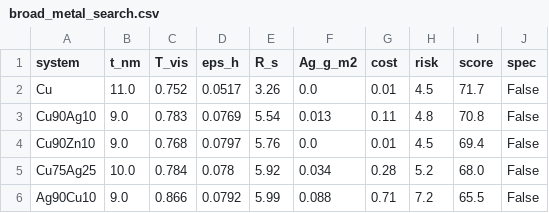
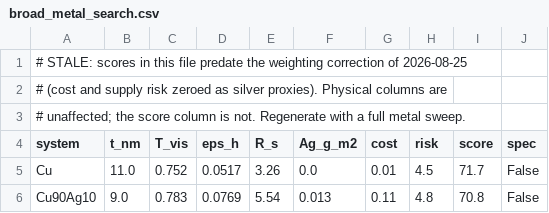
Before and after one commit to VarunMandy/pvdlowe, a CSV file: results/broad_metal_search.csv, drawn as a sheet; only a part is shown; the shorter side is filled out with more unchanged rows.

Commit message:
Clean results/: regenerate stale scores, document provenance
results.xlsx was tracked despite results/*.xlsx being gitignored — the pattern
was added after the file was already committed. Untracked.

Four CSVs carried scores predating the 2026-08-25 weighting correction.
metal_dielectric_search and si3n4_with_phonons regenerated. broad_metal_search
and composition_series_all are the two most expensive outputs here (30 and 13
minutes) and now carry header comments noting the score column is stale while
the physical columns are not — no conclusion depends on their scores.

Added results/README.md: what each file contains, how to regenerate it, and
what it costs.

```diff
--- a/results/broad_metal_search.csv
+++ b/results/broad_metal_search.csv
@@ -1 +1,4 @@
+# STALE: scores in this file predate the weighting correction of 2026-08-25
+# (cost and supply risk zeroed as silver proxies). Physical columns are
+# unaffected; the score column is not. Regenerate with a full metal sweep.
 system,t_nm,T_vis,eps_h,R_s,Ag_g_m2,cost,risk,score,spec
```
Also changed, not shown: results/composition_series_all.csv, results/metal_dielectric_search.csv, 2 other files.
